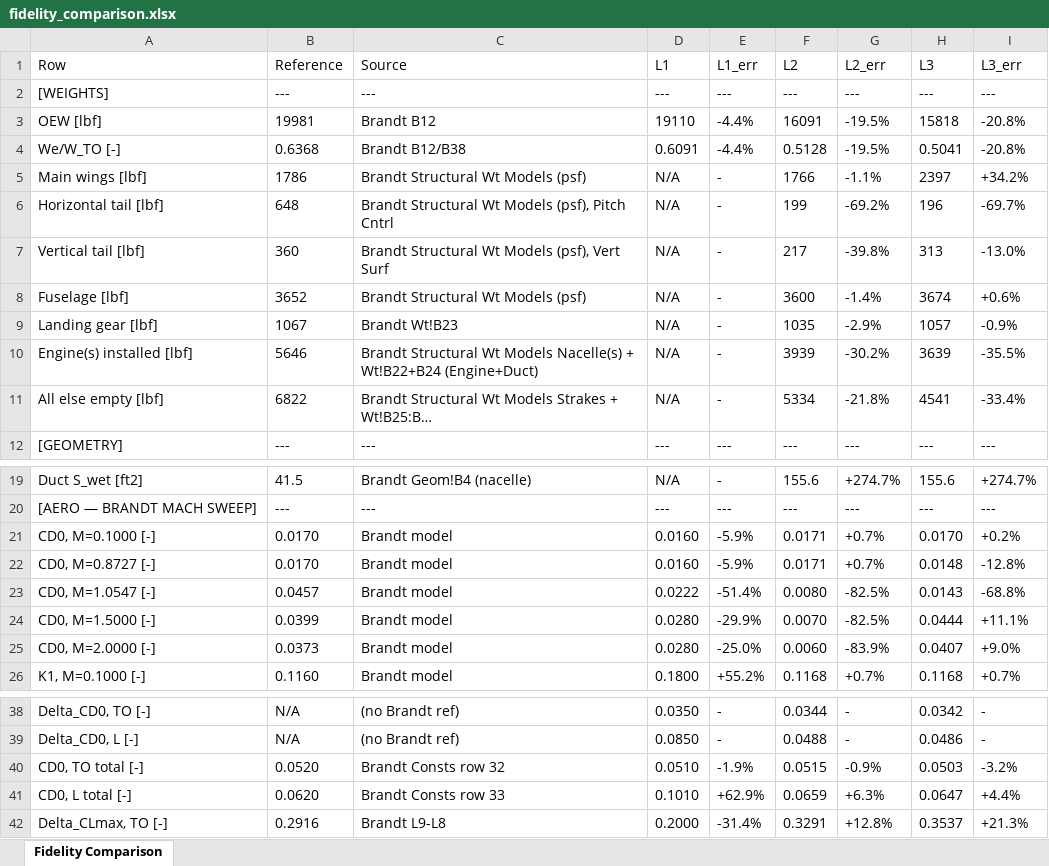
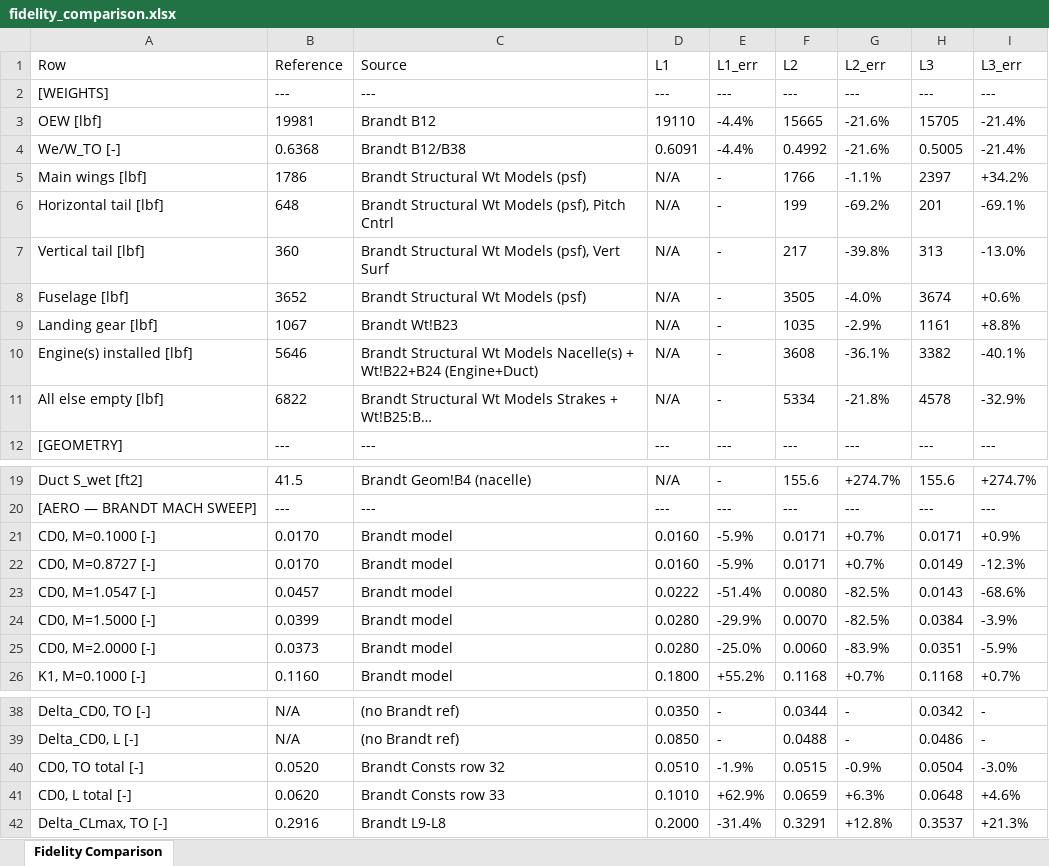
Before and after one commit to Idopt-Lab/air-vehicle-design, an Excel workbook: air_vehicle_design/sizing/examples/F16A/fidelity_comparison.xlsx, sheet Fidelity Comparison, drawn as a sheet; only a part is shown, gaps mark what is left out; long unchanged cells end in …; values as stored, in another font and other column widths than the file's, no borders; the diff covers the shown part only; the diff names each change by its address in the sheet, - before the commit and + after, or states it on an @@ line.

```diff
--- a/air_vehicle_design/sizing/examples/F16A/fidelity_comparison.xlsx (sheet Fidelity Comparison)
+++ b/air_vehicle_design/sizing/examples/F16A/fidelity_comparison.xlsx (sheet Fidelity Comparison)
-F3 (L2): 16091
+F3 (L2): 15665
-G3:G4 (L2_err): -19.5%
+G3:G4 (L2_err): -21.6%
-H3 (L3): 15818
+H3 (L3): 15705
-I3:I4 (L3_err): -20.8%
+I3:I4 (L3_err): -21.4%
-F4 (L2): 0.5128
+F4 (L2): 0.4992
-H4 (L3): 0.5041
+H4 (L3): 0.5005
-H6 (L3): 196
+H6 (L3): 201
-I6 (L3_err): -69.7%
+I6 (L3_err): -69.1%
-F8 (L2): 3600
+F8 (L2): 3505
-G8 (L2_err): -1.4%
+G8 (L2_err): -4.0%
-H9 (L3): 1057
+H9 (L3): 1161
-I9 (L3_err): -0.9%
+I9 (L3_err): +8.8%
-F10 (L2): 3939
+F10 (L2): 3608
-G10 (L2_err): -30.2%
+G10 (L2_err): -36.1%
-H10 (L3): 3639
+H10 (L3): 3382
-I10 (L3_err): -35.5%
+I10 (L3_err): -40.1%
-H11 (L3): 4541
+H11 (L3): 4578
-I11 (L3_err): -33.4%
+I11 (L3_err): -32.9%
-H21 (L3): 0.0170
+H21 (L3): 0.0171
-I21 (L3_err): +0.2%
+I21 (L3_err): +0.9%
-H22 (L3): 0.0148
+H22 (L3): 0.0149
-I22 (L3_err): -12.8%
+I22 (L3_err): -12.3%
-I23 (L3_err): -68.8%
+I23 (L3_err): -68.6%
-H24 (L3): 0.0444
+H24 (L3): 0.0384
-I24 (L3_err): +11.1%
+I24 (L3_err): -3.9%
-H25 (L3): 0.0407
+H25 (L3): 0.0351
-I25 (L3_err): +9.0%
+I25 (L3_err): -5.9%
-H40 (L3): 0.0503
+H40 (L3): 0.0504
-I40 (L3_err): -3.2%
+I40 (L3_err): -3.0%
-H41 (L3): 0.0647
+H41 (L3): 0.0648
-I41 (L3_err): +4.4%
+I41 (L3_err): +4.6%
```
Also changed, not shown: 14 edited cells elsewhere in this sheet, 6 other files.
